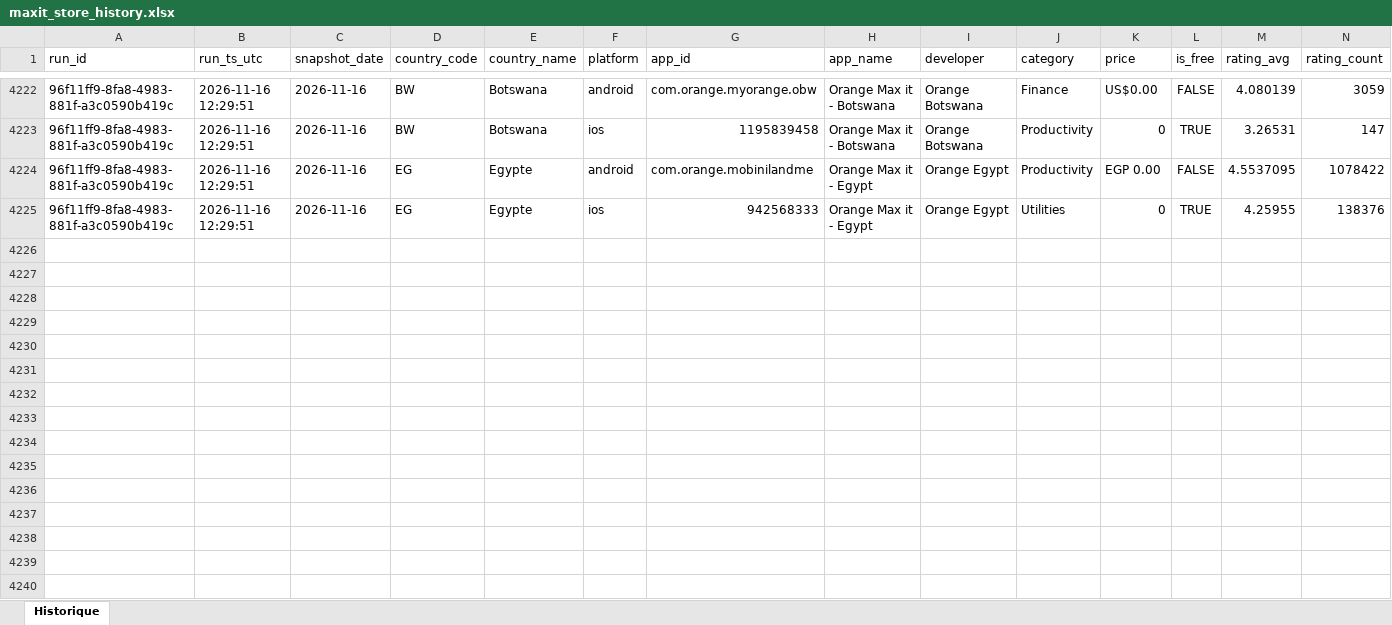
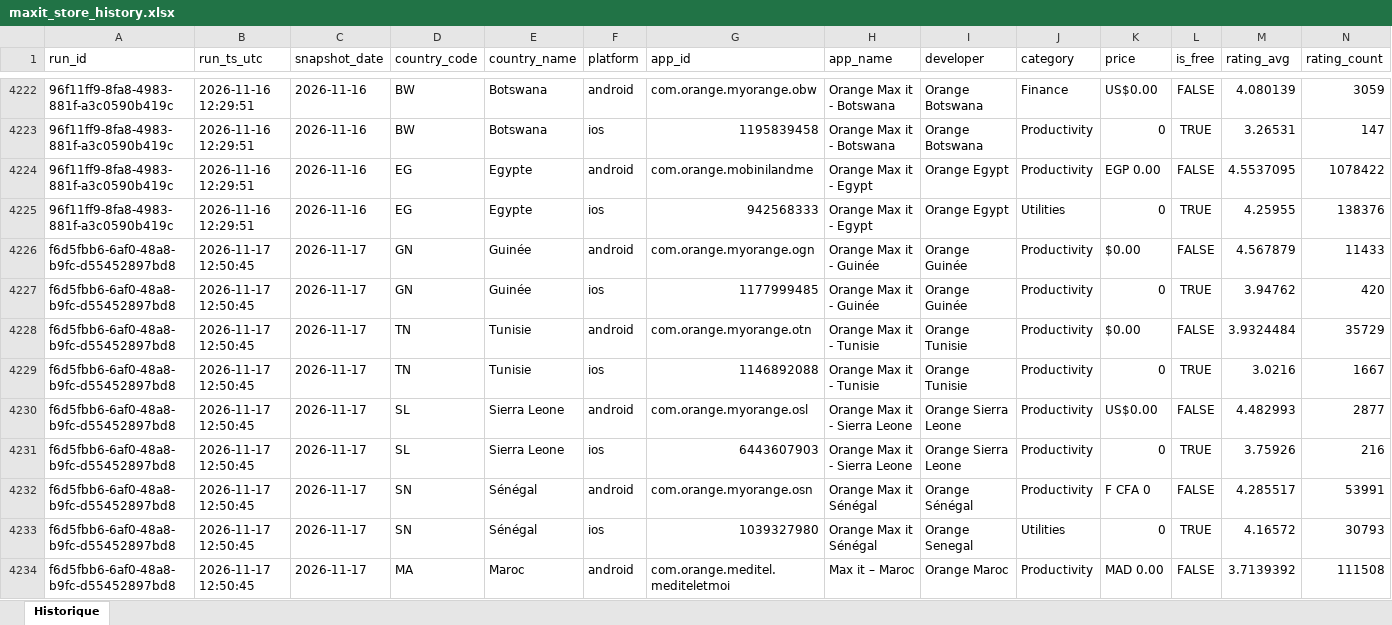
Before and after one commit to pdroquemaurel-stack/maxit-store-tracker, an Excel workbook: maxit_store_history.xlsx, sheet Historique, drawn as a sheet; only a part is shown, gaps mark what is left out; values as stored, in another font and other column widths than the file's, no borders; rows hold the shown columns only; the diff covers the shown part only; the diff names each change by its address in the sheet, - before the commit and + after, or states it on an @@ line.

```diff
--- a/maxit_store_history.xlsx (sheet Historique)
+++ b/maxit_store_history.xlsx (sheet Historique)
+row 4226: f6d5fbb6-6af0-48a8-b9fc-d55452897bd8 | 2026-11-17 12:50:45 | 2026-11-17 | GN | Guinée | android | com.orange.myorange.ogn | Orange Max it - Guinée | Orange Guinée | Productivity | $0.00 | FALSE | 4.567879 | 11433
+row 4227: f6d5fbb6-6af0-48a8-b9fc-d55452897bd8 | 2026-11-17 12:50:45 | 2026-11-17 | GN | Guinée | ios | 1177999485 | Orange Max it - Guinée | Orange Guinée | Productivity | 0 | TRUE | 3.94762 | 420
+row 4228: f6d5fbb6-6af0-48a8-b9fc-d55452897bd8 | 2026-11-17 12:50:45 | 2026-11-17 | TN | Tunisie | android | com.orange.myorange.otn | Orange Max it - Tunisie | Orange Tunisie | Productivity | $0.00 | FALSE | 3.9324484 | 35729
+row 4229: f6d5fbb6-6af0-48a8-b9fc-d55452897bd8 | 2026-11-17 12:50:45 | 2026-11-17 | TN | Tunisie | ios | 1146892088 | Orange Max it - Tunisie | Orange Tunisie | Productivity | 0 | TRUE | 3.0216 | 1667
+row 4230: f6d5fbb6-6af0-48a8-b9fc-d55452897bd8 | 2026-11-17 12:50:45 | 2026-11-17 | SL | Sierra Leone | android | com.orange.myorange.osl | Orange Max it - Sierra Leone | Orange Sierra Leone | Productivity | US$0.00 | FALSE | 4.482993 | 2877
+row 4231: f6d5fbb6-6af0-48a8-b9fc-d55452897bd8 | 2026-11-17 12:50:45 | 2026-11-17 | SL | Sierra Leone | ios | 6443607903 | Orange Max it - Sierra Leone | Orange Sierra Leone | Productivity | 0 | TRUE | 3.75926 | 216
+row 4232: f6d5fbb6-6af0-48a8-b9fc-d55452897bd8 | 2026-11-17 12:50:45 | 2026-11-17 | SN | Sénégal | android | com.orange.myorange.osn | Orange Max it Sénégal | Orange Sénégal | Productivity | F CFA 0 | FALSE | 4.285517 | 53991
+row 4233: f6d5fbb6-6af0-48a8-b9fc-d55452897bd8 | 2026-11-17 12:50:45 | 2026-11-17 | SN | Sénégal | ios | 1039327980 | Orange Max it Sénégal | Orange Senegal | Utilities | 0 | TRUE | 4.16572 | 30793
+row 4234: f6d5fbb6-6af0-48a8-b9fc-d55452897bd8 | 2026-11-17 12:50:45 | 2026-11-17 | MA | Maroc | android | com.orange.meditel.mediteletmoi | Max it – Maroc | Orange Maroc | Productivity | MAD 0.00 | FALSE | 3.7139392 | 111508
```
Also changed, not shown: 23 added rows elsewhere in this sheet.
